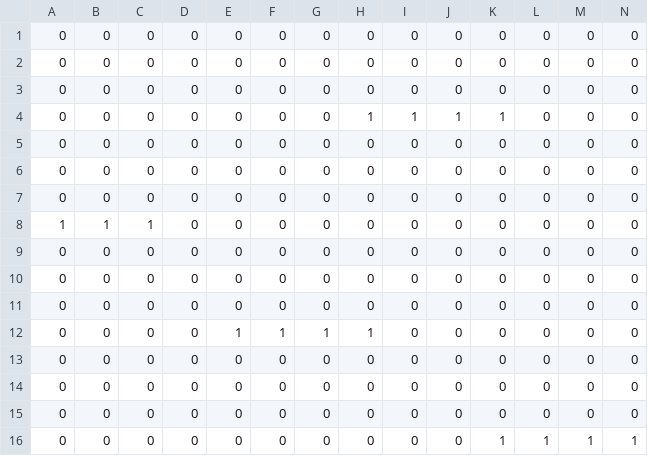
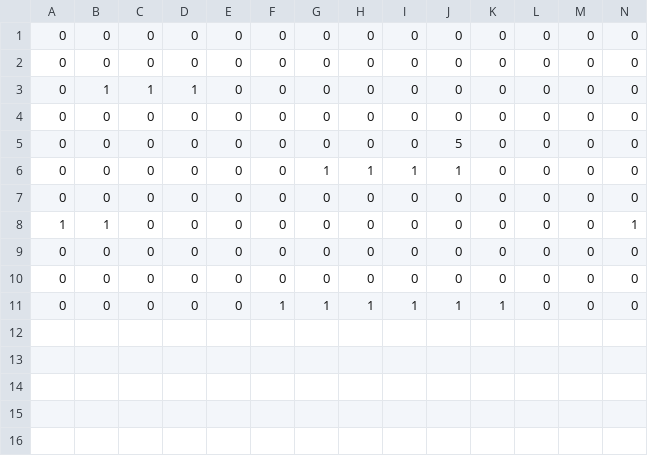
Before and after one commit to cpsc436-pandaxpress/CPSC436-Project, a CSV file: data/levels/vlevel_4.csv, drawn as a sheet; only a part is shown; removed rows and columns are numbered as before the commit, all else as after; rows hold the shown columns only; the diff names each change by its address in the sheet, - before the commit and + after, or states it on an @@ line.

Commit message:
Added more levels and a gradual difficulty increase for the vertical scene.

```diff
--- a/data/levels/vlevel_4.csv
+++ b/data/levels/vlevel_4.csv
+row 3: 0 | 1 | 1 | 1 | 0 | 0 | 0 | 0 | 0 | 0 | 0 | 0 | 0 | 0
+row 5: 0 | 0 | 0 | 0 | 0 | 0 | 0 | 0 | 0 | 5 | 0 | 0 | 0 | 0
-G6: 0
+G6: 1
-K6: 1
+K6: 0
+row 8: 1 | 1 | 0 | 0 | 0 | 0 | 0 | 0 | 0 | 0 | 0 | 0 | 0 | 1
-row 8: 1 | 1 | 1 | 0 | 0 | 0 | 0 | 0 | 0 | 0 | 0 | 0 | 0 | 0
-row 9: 0 | 0 | 0 | 0 | 0 | 0 | 0 | 0 | 0 | 0 | 0 | 0 | 0 | 0
-row 10: 0 | 0 | 0 | 0 | 0 | 0 | 0 | 0 | 0 | 0 | 0 | 0 | 0 | 0
-row 11: 0 | 0 | 0 | 0 | 0 | 0 | 0 | 0 | 0 | 0 | 0 | 0 | 0 | 0
-E11: 1
+E11: 0
-I11: 0
+I11: 1
-J11: 0
+J11: 1
-K11: 0
+K11: 1
-row 13: 0 | 0 | 0 | 0 | 0 | 0 | 0 | 0 | 0 | 0 | 0 | 0 | 0 | 0
-row 14: 0 | 0 | 0 | 0 | 0 | 0 | 0 | 0 | 0 | 0 | 0 | 0 | 0 | 0
-row 15: 0 | 0 | 0 | 0 | 0 | 0 | 0 | 0 | 0 | 0 | 0 | 0 | 0 | 0
-row 16: 0 | 0 | 0 | 0 | 0 | 0 | 0 | 0 | 0 | 0 | 1 | 1 | 1 | 1
```
Also changed, not shown: data/levels/vlevel_1.csv, data/levels/vlevel_10.csv, 10 other files.
